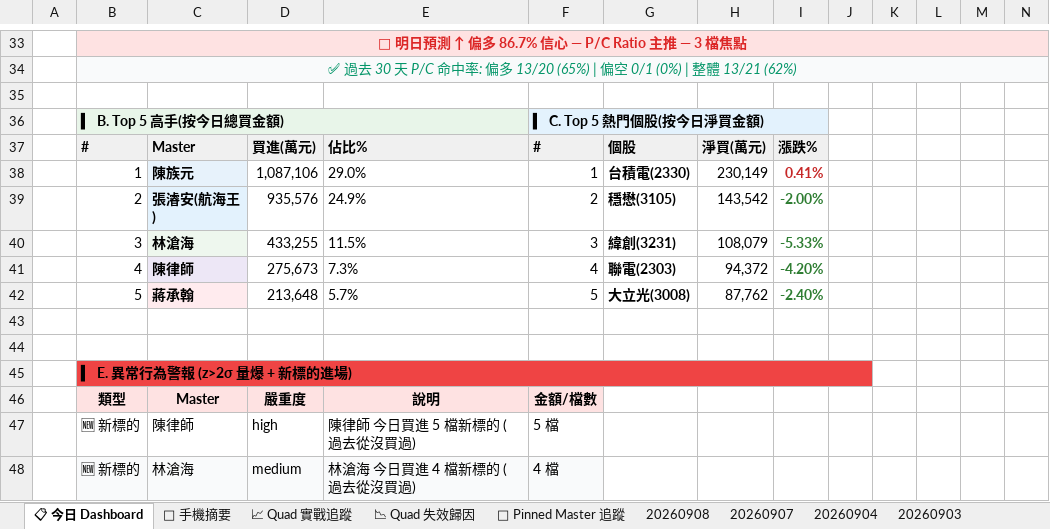
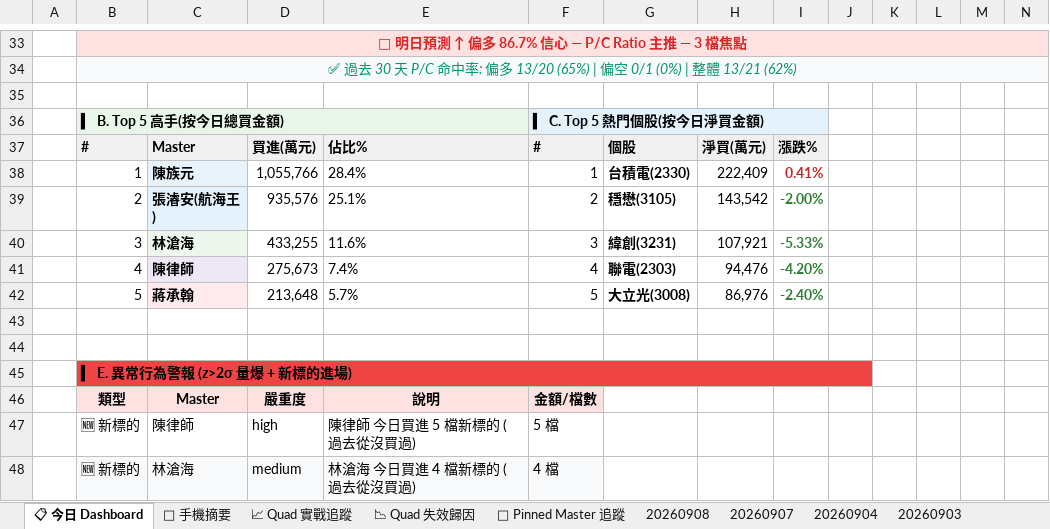
Before and after one commit to DRwillychiu/CHIP_RADAR_TW, an Excel workbook: data/reports/chip_radar_2026-09.xlsx, sheet 📋 今日 Dashboard, drawn as a sheet; only a part is shown, gaps mark what is left out; values as stored, in another font and other column widths than the file's, no borders; conditional formats and table styles not drawn; the diff covers the shown part only; the diff names each change by its address in the sheet, - before the commit and + after, or states it on an @@ line.

```diff
--- a/data/reports/chip_radar_2026-09.xlsx (sheet 📋 今日 Dashboard)
+++ b/data/reports/chip_radar_2026-09.xlsx (sheet 📋 今日 Dashboard)
-D38: 1,087,106
+D38: 1,055,766
-E38: 29.0%
+E38: 28.4%
-H38: 230,149
+H38: 222,409
-E39: 24.9%
+E39: 25.1%
-E40: 11.5%
+E40: 11.6%
-H40: 108,079
+H40: 107,921
-E41: 7.3%
+E41: 7.4%
-H41: 94,372
+H41: 94,476
-H42: 87,762
+H42: 86,976
```
Also changed, not shown: 1 added row, 1 removed row and 32 edited cells elsewhere in this sheet, sheet 20260908, sheet 📱 手機摘要, data/reports/latest.xlsx, 20 other files.
